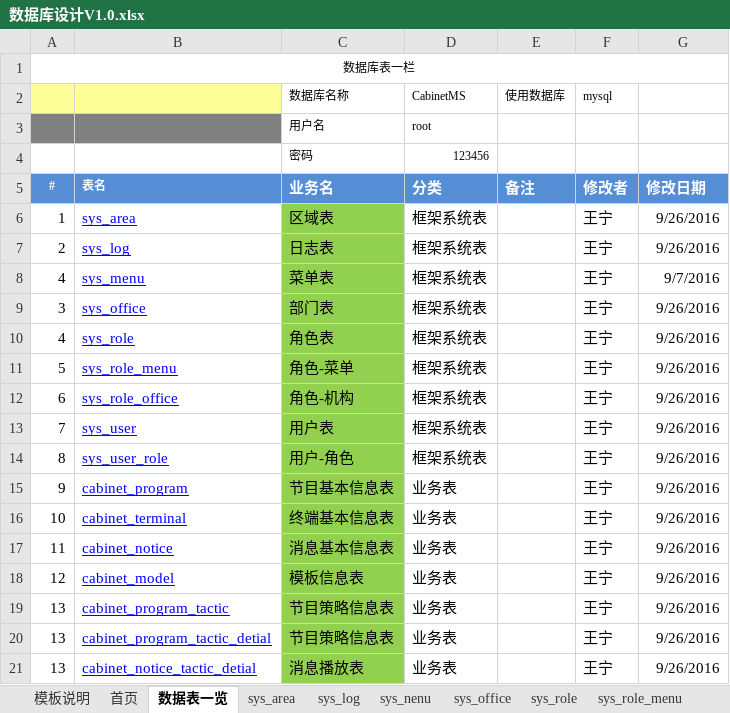
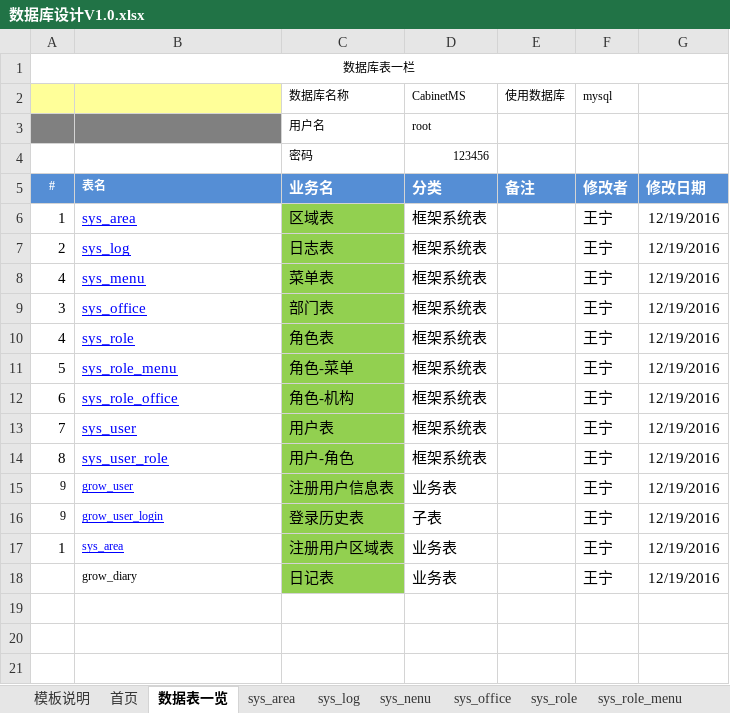
Before and after one commit to wangning82/seller, an Excel workbook: doc/4、设计/数据库设计V1.0.xlsx, sheet 数据表一览, drawn as a sheet; values as stored, in another font and other column widths than the file's, no borders; removed rows and columns are numbered as before the commit, all else as after; the diff names each change by its address in the sheet, - before the commit and + after, or states it on an @@ line.

```diff
--- a/doc/4、设计/数据库设计V1.0.xlsx (sheet 数据表一览)
+++ b/doc/4、设计/数据库设计V1.0.xlsx (sheet 数据表一览)
-G6:G7: 9/26/2016
+G6:G7: 12/19/2016
-G8: 9/7/2016
+G8: 12/19/2016
-G9:G15: 9/26/2016
+G9:G15: 12/19/2016
@@ A15:B15 text size: smaller @@
-B15: cabinet_program
+B15: grow_user
-C15 (数据库名称): 节目基本信息表
+C15 (数据库名称): 注册用户信息表
-row 16: 10 | cabinet_terminal | 终端基本信息表 | 业务表 |  | 王宁 | 9/26/2016
-row 17: 11 | cabinet_notice | 消息基本信息表 | 业务表 |  | 王宁 | 9/26/2016
-row 18: 12 | cabinet_model | 模板信息表 | 业务表 |  | 王宁 | 9/26/2016
-row 19: 13 | cabinet_program_tactic | 节目策略信息表 | 业务表 |  | 王宁 | 9/26/2016
-row 20: 13 | cabinet_program_tactic_detial | 节目策略信息表 | 业务表 |  | 王宁 | 9/26/2016
-row 21: 13 | cabinet_notice_tactic_detial | 消息播放表 | 业务表 |  | 王宁 | 9/26/2016
+row 16: 9 | grow_user_login | 登录历史表 | 子表 |  | 王宁 | 12/19/2016
+row 17: 1 | sys_area | 注册用户区域表 | 业务表 |  | 王宁 | 12/19/2016
+row 18:  | grow_diary | 日记表 | 业务表 |  | 王宁 | 12/19/2016
```
Also changed, not shown: sheet 首页, sheet 模板说明, other sheet tabs, 1 other file.
